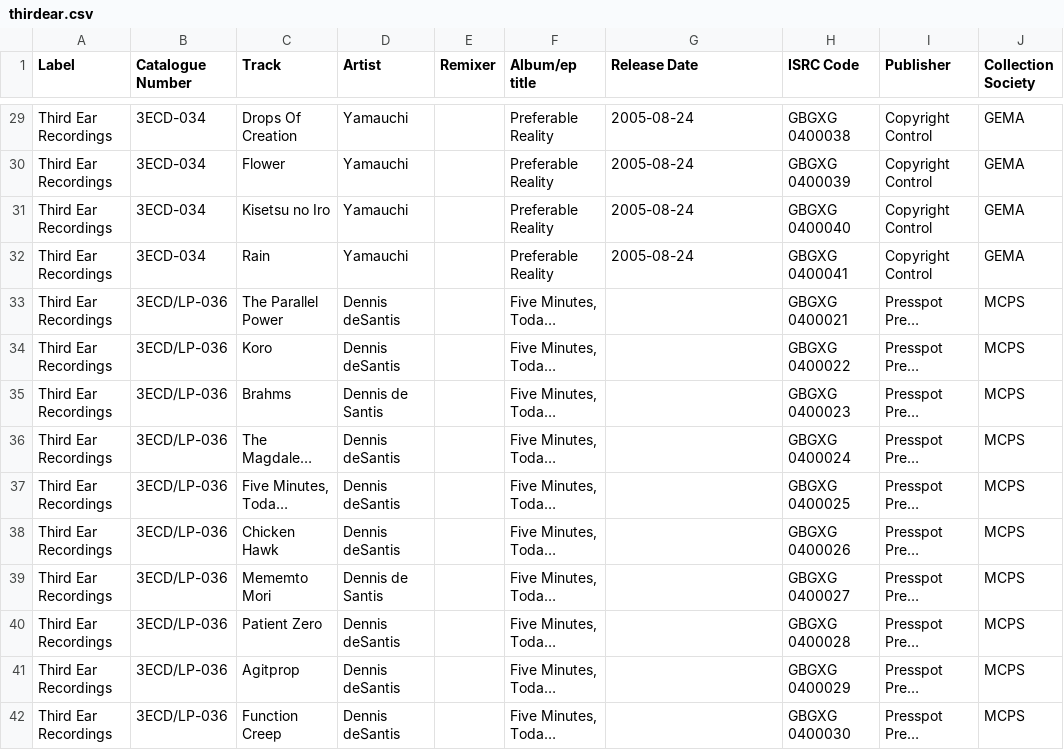
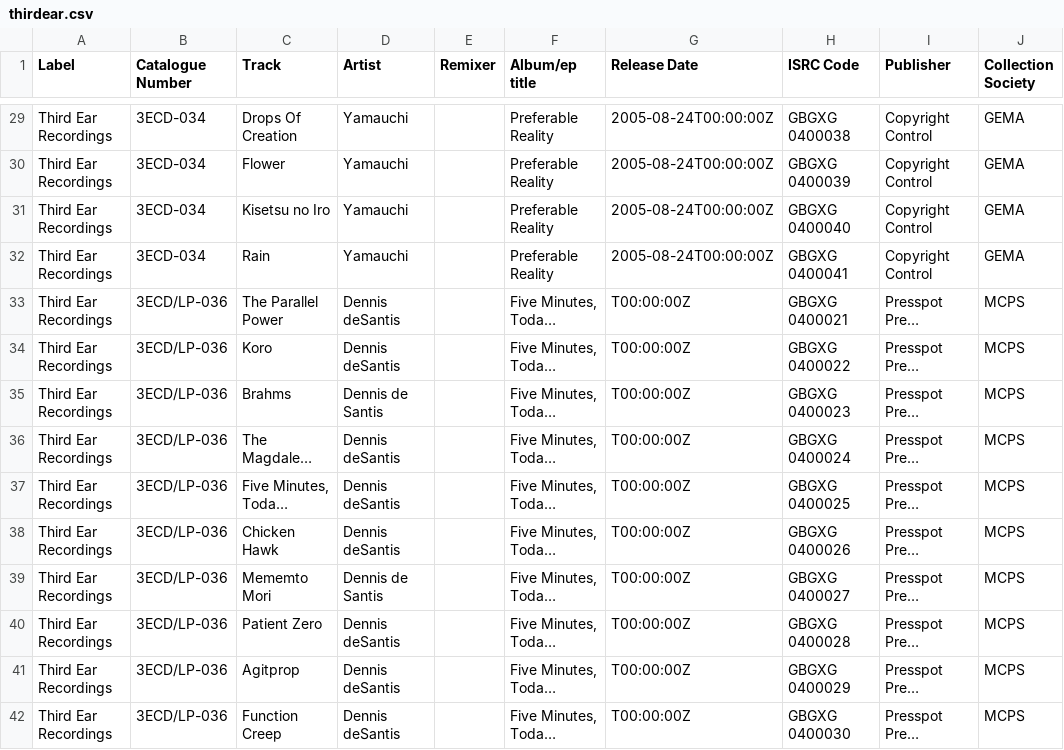
Before and after one commit to kendraio/kendra_signpost, a CSV file: examples/thirdear.csv, drawn as a sheet; only a part is shown, gaps mark what is left out; long unchanged cells end in …; the diff covers the shown part only; the diff names each change by its address in the sheet, - before the commit and + after, or states it on an @@ line.

```diff
--- a/examples/thirdear.csv
+++ b/examples/thirdear.csv
-G29:G32 (Release Date): 2005-08-24
+G29:G32 (Release Date): 2005-08-24T00:00:00Z
-G33:G42 (Release Date): (empty)
+G33:G42 (Release Date): T00:00:00Z
```
Also changed, not shown: 70 edited cells elsewhere in this file, examples/nigelmazlynjones.csv, examples/realworld.csv, 1 other file.
